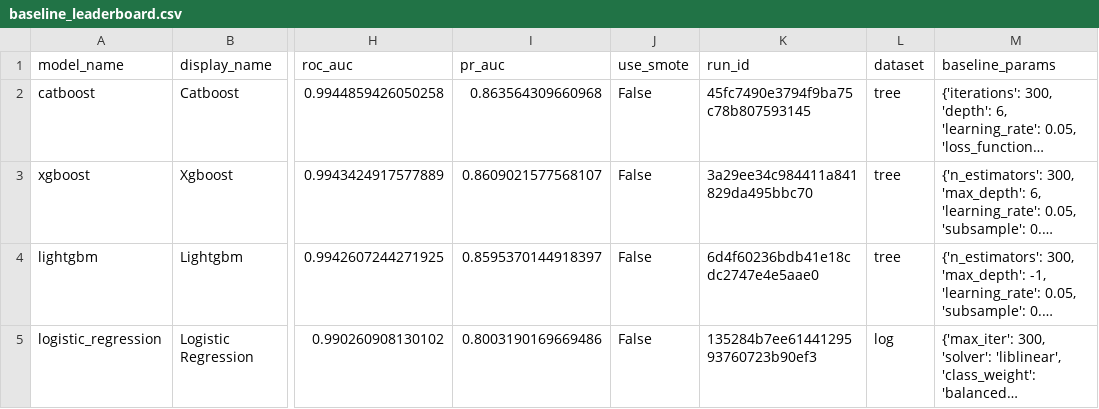
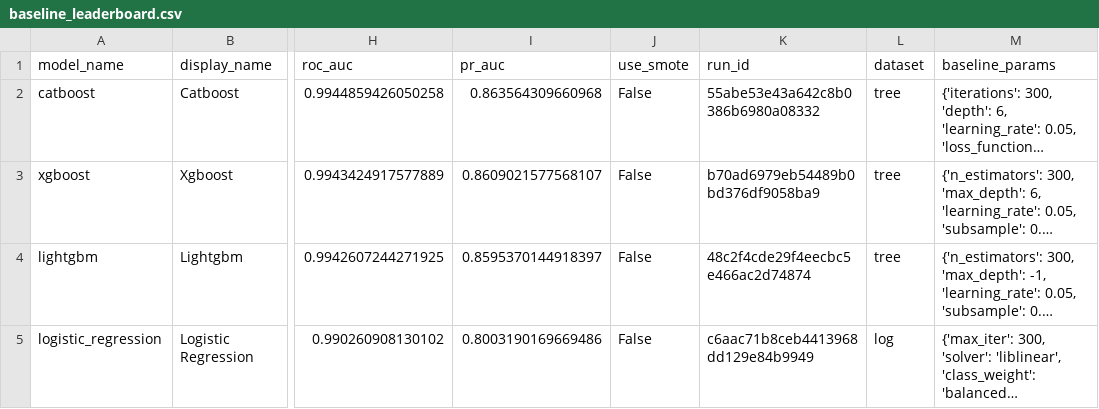
Before and after one commit to huyvietbui1806/mlops-project, a CSV file: reports/training/baseline_leaderboard.csv, drawn as a sheet; only a part is shown, gaps mark what is left out; long unchanged cells end in …; the diff names each change by its address in the sheet, - before the commit and + after, or states it on an @@ line.

```diff
--- a/reports/training/baseline_leaderboard.csv
+++ b/reports/training/baseline_leaderboard.csv
-K2 (run_id): 45fc7490e3794f9ba75c78b807593145
+K2 (run_id): 55abe53e43a642c8b0386b6980a08332
-K3 (run_id): 3a29ee34c984411a841829da495bbc70
+K3 (run_id): b70ad6979eb54489b0bd376df9058ba9
-K4 (run_id): 6d4f60236bdb41e18cdc2747e4e5aae0
+K4 (run_id): 48c2f4cde29f4eecbc5e466ac2d74874
-K5 (run_id): 135284b7ee6144129593760723b90ef3
+K5 (run_id): c6aac71b8ceb4413968dd129e84b9949
```
Also changed, not shown: 3 other files.
